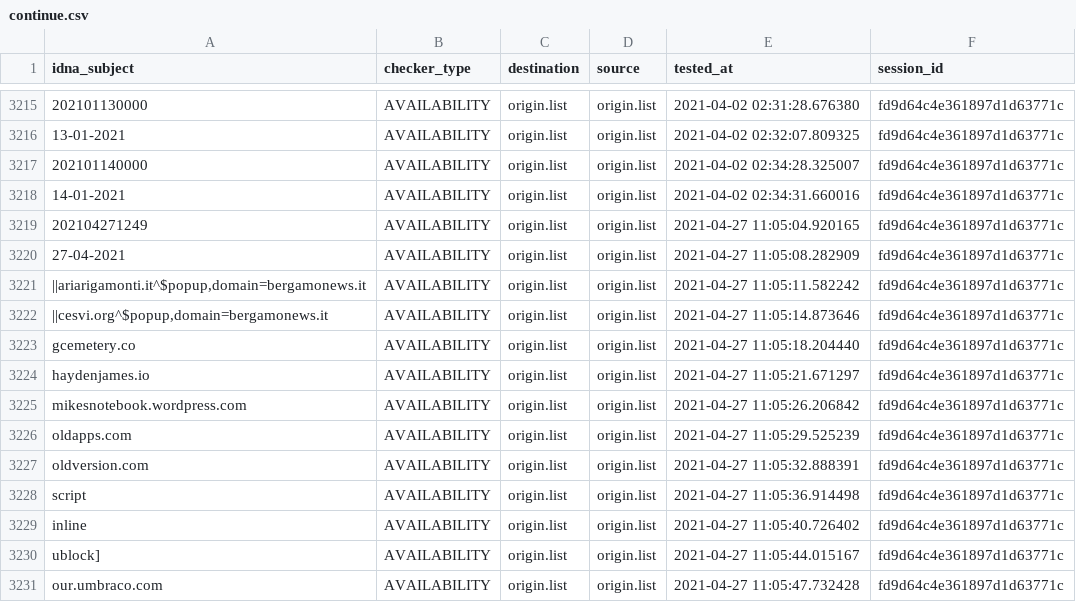
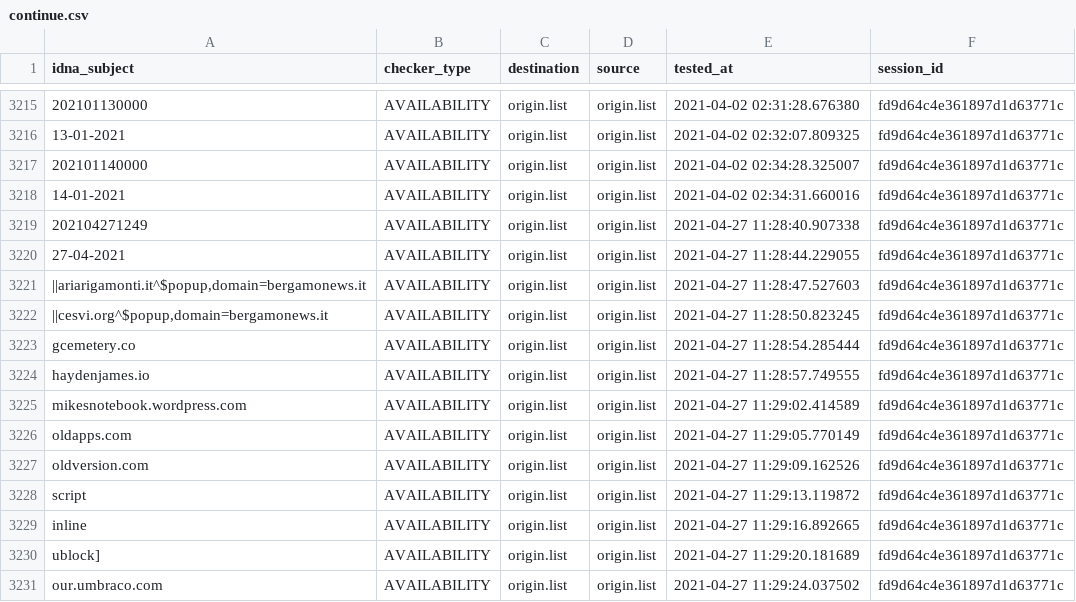
Before and after one commit to dead-hosts/xfiles_filtri_git_gioxx, a CSV file: output/origin.list/continue.csv, drawn as a sheet; only a part is shown, gaps mark what is left out; the diff names each change by its address in the sheet, - before the commit and + after, or states it on an @@ line.

```diff
--- a/output/origin.list/continue.csv
+++ b/output/origin.list/continue.csv
-E3219 (tested_at): 2021-04-27 11:05:04.920165
+E3219 (tested_at): 2021-04-27 11:28:40.907338
-E3220 (tested_at): 2021-04-27 11:05:08.282909
+E3220 (tested_at): 2021-04-27 11:28:44.229055
-E3221 (tested_at): 2021-04-27 11:05:11.582242
+E3221 (tested_at): 2021-04-27 11:28:47.527603
-E3222 (tested_at): 2021-04-27 11:05:14.873646
+E3222 (tested_at): 2021-04-27 11:28:50.823245
-E3223 (tested_at): 2021-04-27 11:05:18.204440
+E3223 (tested_at): 2021-04-27 11:28:54.285444
-E3224 (tested_at): 2021-04-27 11:05:21.671297
+E3224 (tested_at): 2021-04-27 11:28:57.749555
-E3225 (tested_at): 2021-04-27 11:05:26.206842
+E3225 (tested_at): 2021-04-27 11:29:02.414589
-E3226 (tested_at): 2021-04-27 11:05:29.525239
+E3226 (tested_at): 2021-04-27 11:29:05.770149
-E3227 (tested_at): 2021-04-27 11:05:32.888391
+E3227 (tested_at): 2021-04-27 11:29:09.162526
-E3228 (tested_at): 2021-04-27 11:05:36.914498
+E3228 (tested_at): 2021-04-27 11:29:13.119872
-E3229 (tested_at): 2021-04-27 11:05:40.726402
+E3229 (tested_at): 2021-04-27 11:29:16.892665
-E3230 (tested_at): 2021-04-27 11:05:44.015167
+E3230 (tested_at): 2021-04-27 11:29:20.181689
-E3231 (tested_at): 2021-04-27 11:05:47.732428
+E3231 (tested_at): 2021-04-27 11:29:24.037502
```
Also changed, not shown: .pyfunceble/inactive.csv, 3 other files.
